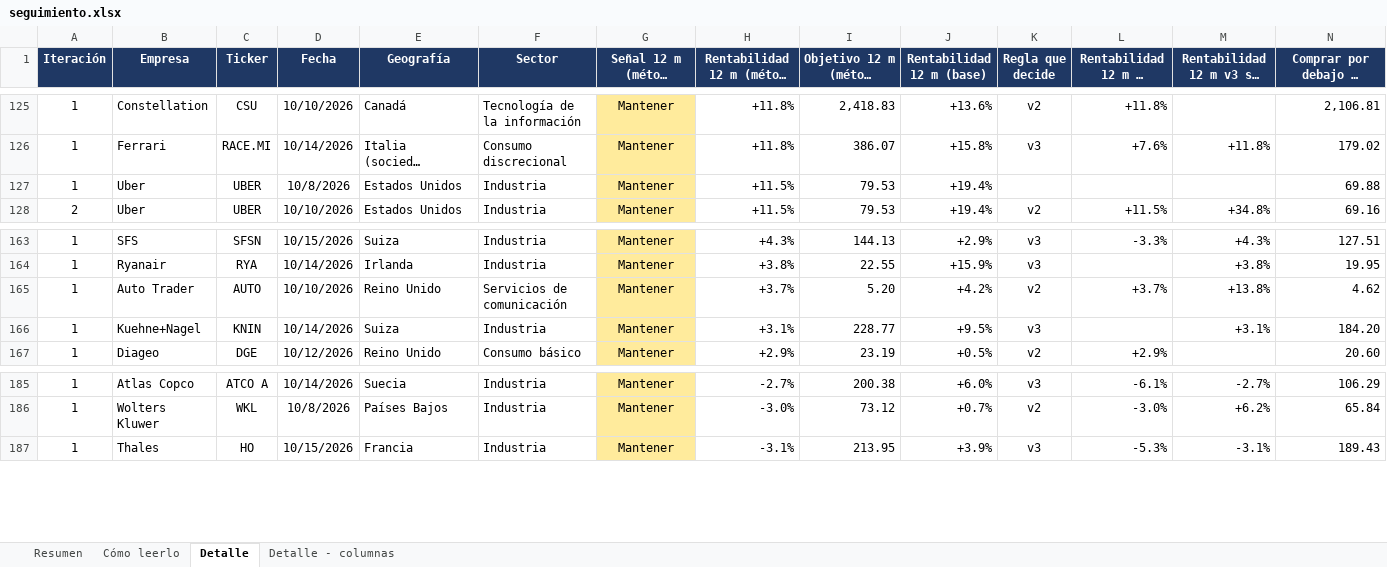
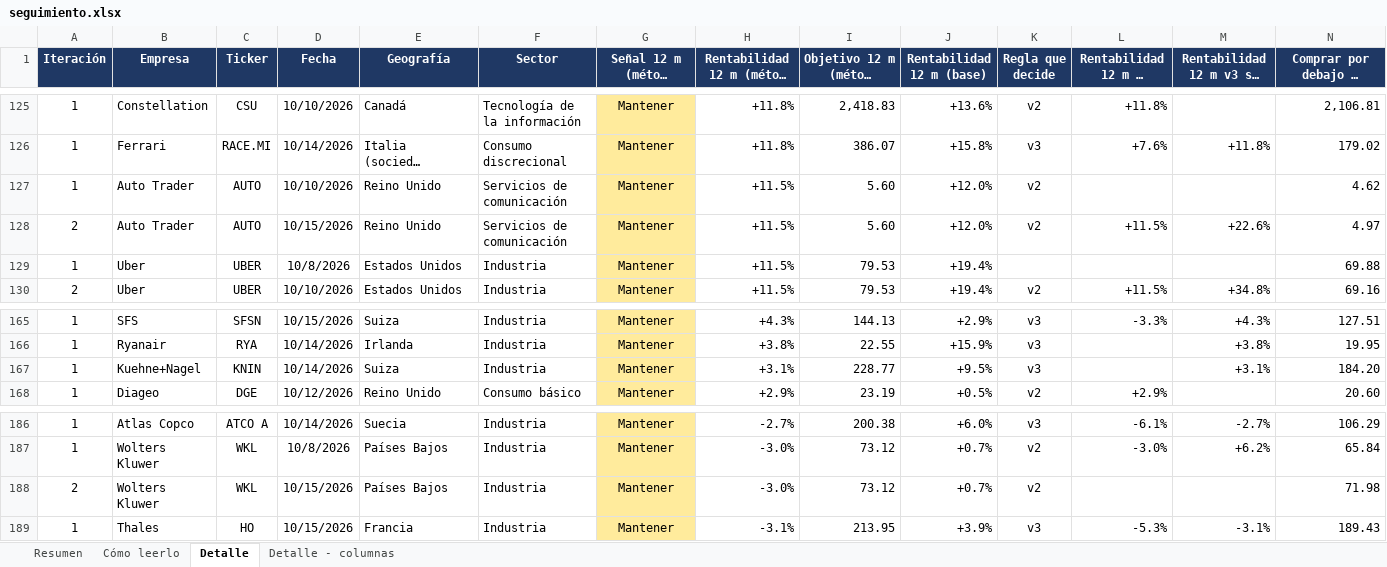
Before and after one commit to HotisS/analisis-inversion, an Excel workbook: seguimiento.xlsx, sheet Detalle, drawn as a sheet; only a part is shown, gaps mark what is left out; long unchanged cells end in …; values as stored, in another font and other column widths than the file's, no borders; removed rows and columns are numbered as before the commit, all else as after; rows hold the shown columns only; the diff names each change by its address in the sheet, - before the commit and + after, or states it on an @@ line.

```diff
--- a/seguimiento.xlsx (sheet Detalle)
+++ b/seguimiento.xlsx (sheet Detalle)
+row 127: 1 | Auto Trader | AUTO | 10/10/2026 | Reino Unido | Servicios de comunicación | Mantener | +11.5% | 5.60 | +12.0% | v2 |  |  | 4.62
+row 128: 2 | Auto Trader | AUTO | 10/15/2026 | Reino Unido | Servicios de comunicación | Mantener | +11.5% | 5.60 | +12.0% | v2 | +11.5% | +22.6% | 4.97
-row 165: 1 | Auto Trader | AUTO | 10/10/2026 | Reino Unido | Servicios de comunicación | Mantener | +3.7% | 5.20 | +4.2% | v2 | +3.7% | +13.8% | 4.62
+row 188: 2 | Wolters Kluwer | WKL | 10/15/2026 | Países Bajos | Industria | Mantener | -3.0% | 73.12 | +0.7% | v2 |  |  | 71.98
```
Also changed, not shown: sheet Resumen.
